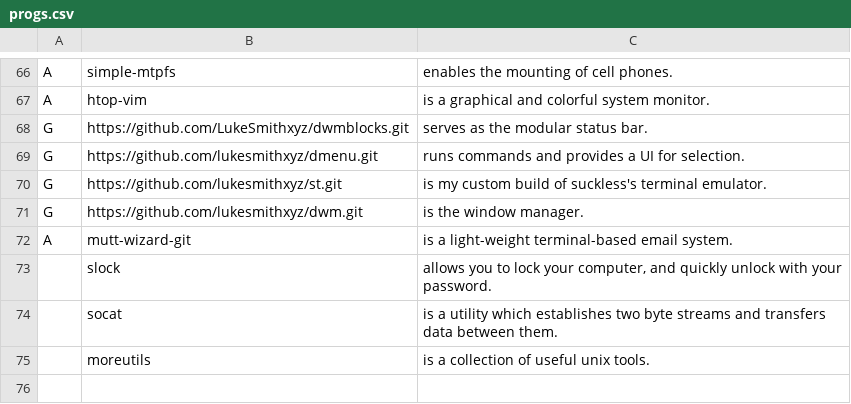
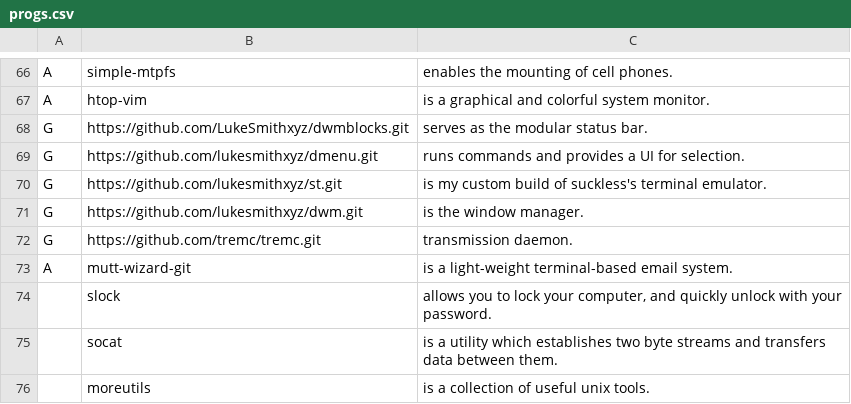
Before and after one commit to terra1122/LARBS, a CSV file: progs.csv, drawn as a sheet; only a part is shown, gaps mark what is left out.

Commit message:
Update progs.csv

```diff
--- a/progs.csv
+++ b/progs.csv
@@ -71,2 +71,3 @@ G,https://github.com/lukesmithxyz/st.git,"is my custom build of suckless's termi
 G,https://github.com/lukesmithxyz/dwm.git,"is the window manager."
+G,https://github.com/tremc/tremc.git,"transmission daemon."
 A,mutt-wizard-git,"is a light-weight terminal-based email system."
```
